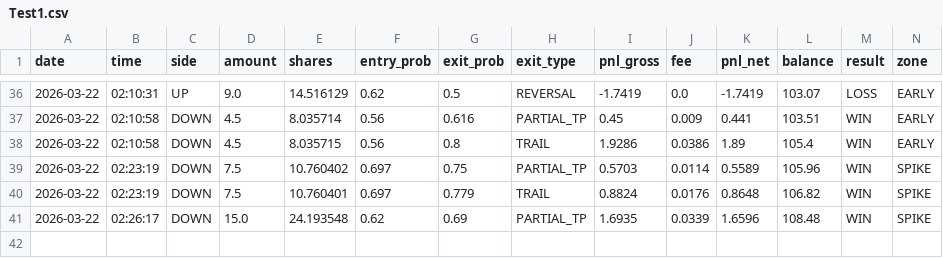
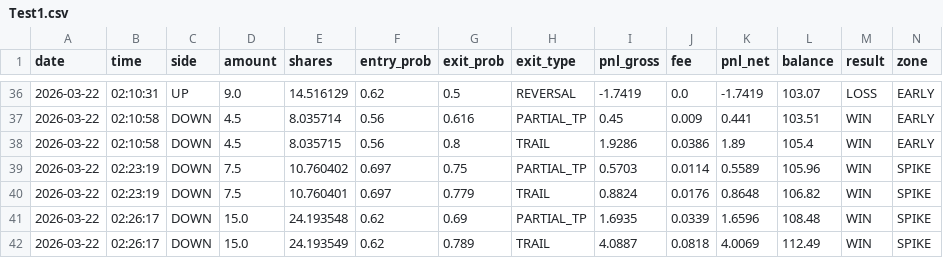
Before and after one commit to gutu99/bot-dashboard, a CSV file: Test1.csv, drawn as a sheet; only a part is shown, gaps mark what is left out; rows hold the shown columns only; the diff names each change by its address in the sheet, - before the commit and + after, or states it on an @@ line.

Commit message:
update

```diff
--- a/Test1.csv
+++ b/Test1.csv
+row 42: 2026-03-22 | 02:26:17 | DOWN | 15.0 | 24.193549 | 0.62 | 0.789 | TRAIL | 4.0887 | 0.0818 | 4.0069 | 112.49 | WIN | SPIKE
```
